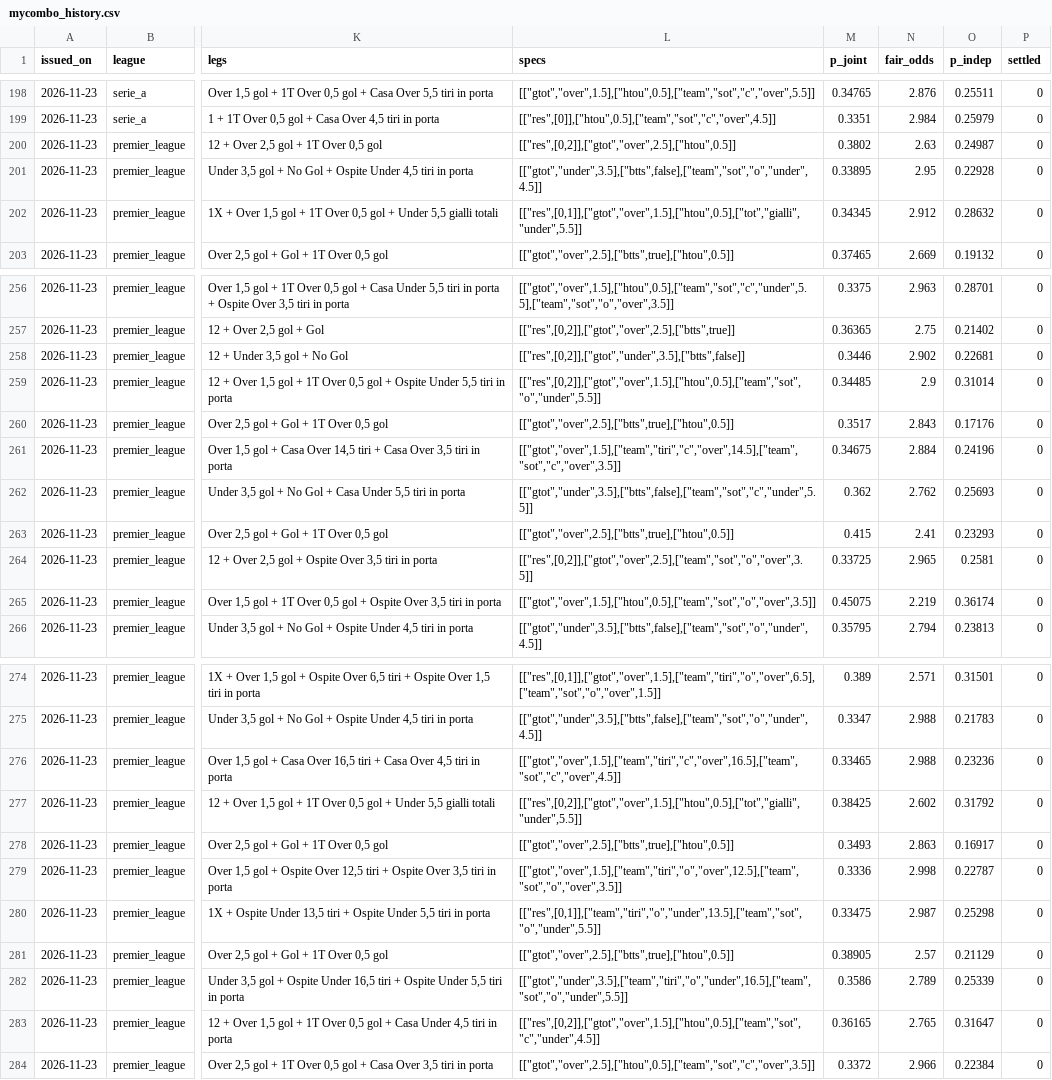
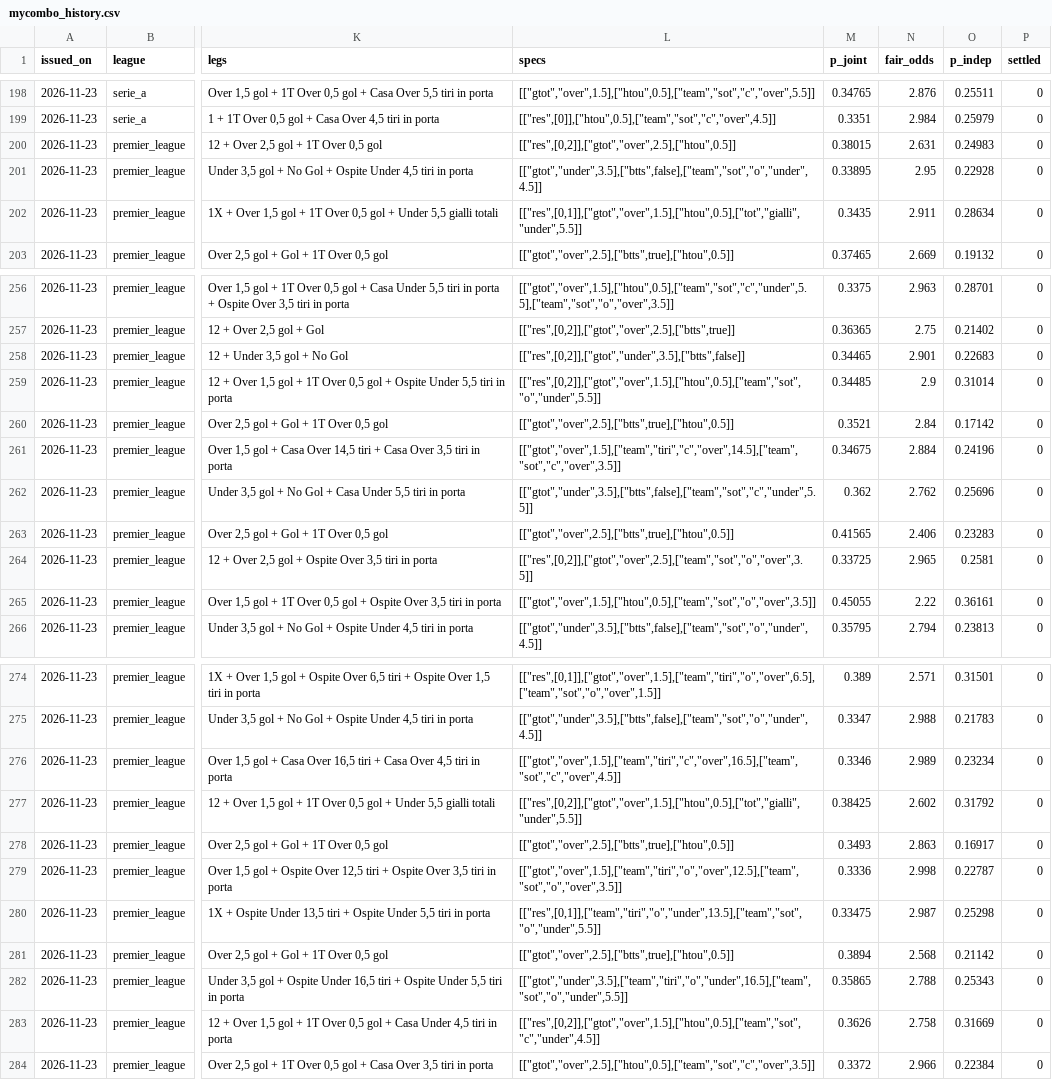
Before and after one commit to riccardogobbo01/football-predictor, a CSV file: docs/mycombo_history.csv, drawn as a sheet; only a part is shown, gaps mark what is left out; the diff covers the shown part only; the diff names each change by its address in the sheet, - before the commit and + after, or states it on an @@ line.

```diff
--- a/docs/mycombo_history.csv
+++ b/docs/mycombo_history.csv
-M200 (p_joint): 0.3802
+M200 (p_joint): 0.38015
-N200 (fair_odds): 2.63
+N200 (fair_odds): 2.631
-O200 (p_indep): 0.24987
+O200 (p_indep): 0.24983
-M202 (p_joint): 0.34345
+M202 (p_joint): 0.3435
-N202 (fair_odds): 2.912
+N202 (fair_odds): 2.911
-O202 (p_indep): 0.28632
+O202 (p_indep): 0.28634
-M258 (p_joint): 0.3446
+M258 (p_joint): 0.34465
-N258 (fair_odds): 2.902
+N258 (fair_odds): 2.901
-O258 (p_indep): 0.22681
+O258 (p_indep): 0.22683
-M260 (p_joint): 0.3517
+M260 (p_joint): 0.3521
-N260 (fair_odds): 2.843
+N260 (fair_odds): 2.84
-O260 (p_indep): 0.17176
+O260 (p_indep): 0.17142
-O262 (p_indep): 0.25693
+O262 (p_indep): 0.25696
-M263 (p_joint): 0.415
+M263 (p_joint): 0.41565
-N263 (fair_odds): 2.41
+N263 (fair_odds): 2.406
-O263 (p_indep): 0.23293
+O263 (p_indep): 0.23283
-M265 (p_joint): 0.45075
+M265 (p_joint): 0.45055
-N265 (fair_odds): 2.219
+N265 (fair_odds): 2.22
-O265 (p_indep): 0.36174
+O265 (p_indep): 0.36161
-M276 (p_joint): 0.33465
+M276 (p_joint): 0.3346
-N276 (fair_odds): 2.988
+N276 (fair_odds): 2.989
-O276 (p_indep): 0.23236
+O276 (p_indep): 0.23234
-M281 (p_joint): 0.38905
+M281 (p_joint): 0.3894
-N281 (fair_odds): 2.57
+N281 (fair_odds): 2.568
-O281 (p_indep): 0.21129
+O281 (p_indep): 0.21142
-M282 (p_joint): 0.3586
+M282 (p_joint): 0.35865
-N282 (fair_odds): 2.789
+N282 (fair_odds): 2.788
-O282 (p_indep): 0.25339
+O282 (p_indep): 0.25343
-M283 (p_joint): 0.36165
+M283 (p_joint): 0.3626
-N283 (fair_odds): 2.765
+N283 (fair_odds): 2.758
-O283 (p_indep): 0.31647
+O283 (p_indep): 0.31669
```
Also changed, not shown: 14 edited cells elsewhere in this file, docs/history.csv, 6 other files.
